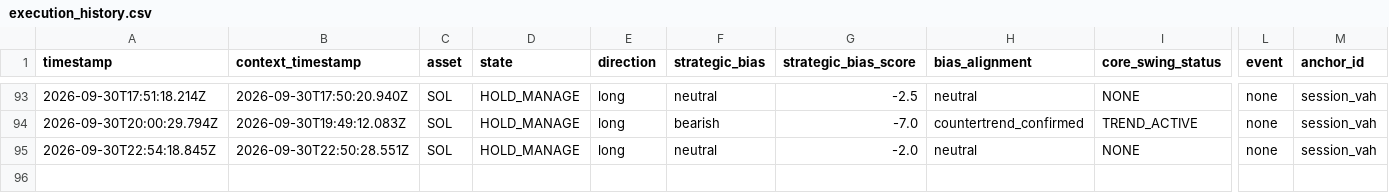
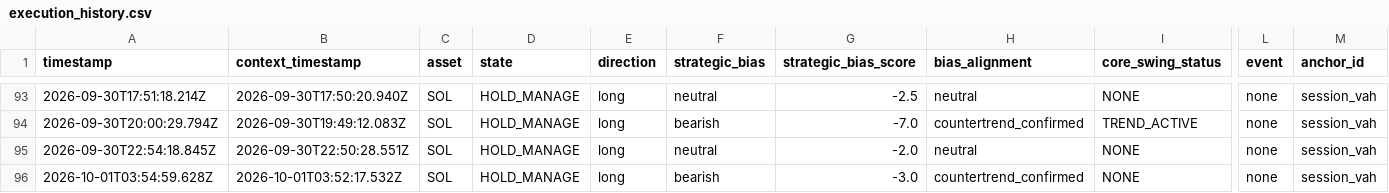
Before and after one commit to themooje412/btc-market-data-collector, a CSV file: assets/sol/execution_history.csv, drawn as a sheet; only a part is shown, gaps mark what is left out; rows hold the shown columns only; the diff names each change by its address in the sheet, - before the commit and + after, or states it on an @@ line.

```diff
--- a/assets/sol/execution_history.csv
+++ b/assets/sol/execution_history.csv
+row 96: 2026-10-01T03:54:59.628Z | 2026-10-01T03:52:17.532Z | SOL | HOLD_MANAGE | long | bearish | -3.0 | countertrend_confirmed | NONE | none | session_vah
```
Also changed, not shown: assets/eth/execution_history.csv, assets/zec/execution_history.csv, 12 other files.
